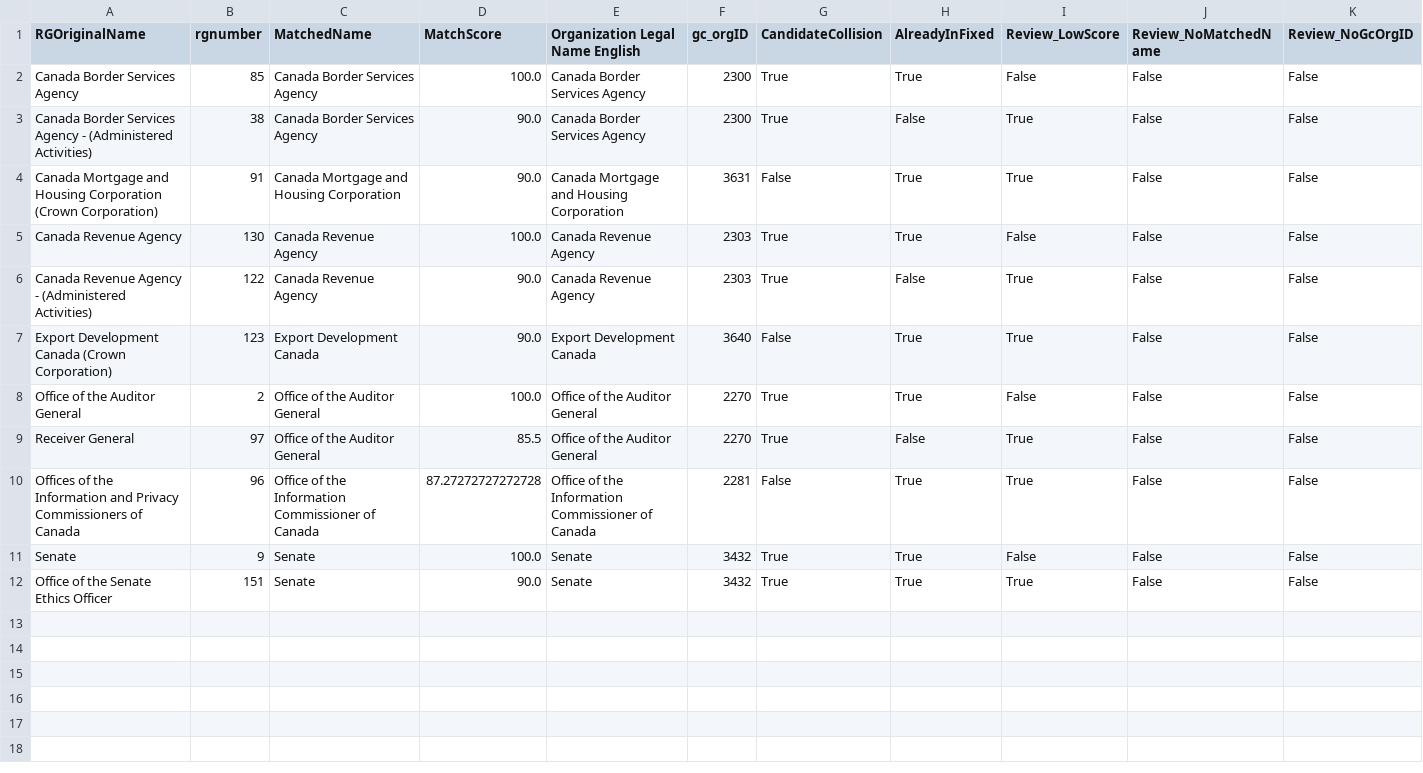
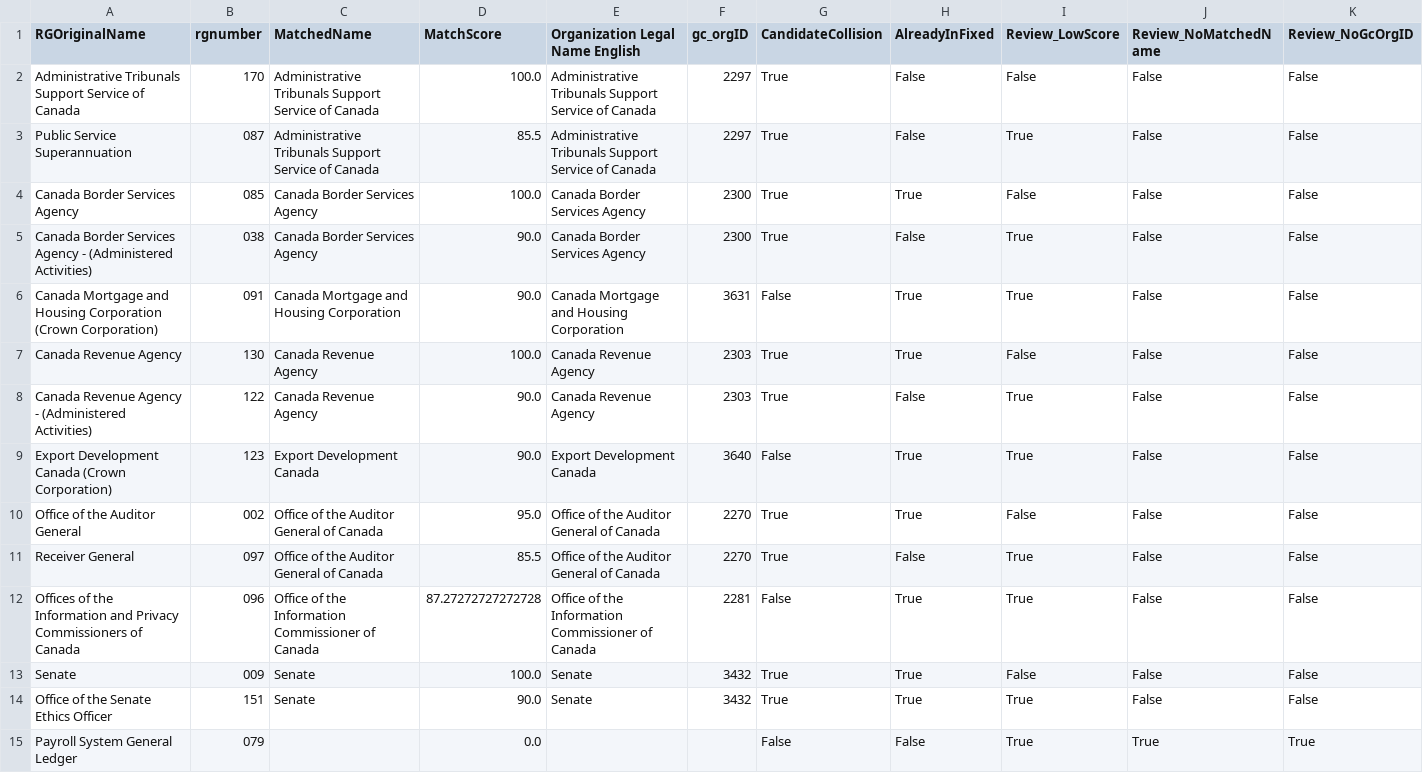
Before and after one commit to CPDI-CPDI/GCOrgName, a CSV file: Resources/RG/rg_review_queue.csv, drawn as a sheet; only a part is shown; addresses are those after the commit; rows hold the shown columns only; the diff names each change by its address in the sheet, - before the commit and + after, or states it on an @@ line.

```diff
--- a/Resources/RG/rg_review_queue.csv
+++ b/Resources/RG/rg_review_queue.csv
+row 2: Administrative Tribunals Support Service of Canada | 170 | Administrative Tribunals Support Service of Canada | 100.0 | Administrative Tribunals Support Service of Canada | 2297 | True | False | False | False | False
+row 3: Public Service Superannuation | 087 | Administrative Tribunals Support Service of Canada | 85.5 | Administrative Tribunals Support Service of Canada | 2297 | True | False | True | False | False
-B4 (rgnumber): 85
+B4 (rgnumber): 085
-B5 (rgnumber): 38
+B5 (rgnumber): 038
-B6 (rgnumber): 91
+B6 (rgnumber): 091
-B10 (rgnumber): 2
+B10 (rgnumber): 002
-C10:C11 (MatchedName): Office of the Auditor General
+C10:C11 (MatchedName): Office of the Auditor General of Canada
-D10 (MatchScore): 100.0
+D10 (MatchScore): 95.0
-E10:E11 (Organization Legal Name English): Office of the Auditor General
+E10:E11 (Organization Legal Name English): Office of the Auditor General of Canada
-B11 (rgnumber): 97
+B11 (rgnumber): 097
-B12 (rgnumber): 96
+B12 (rgnumber): 096
-B13 (rgnumber): 9
+B13 (rgnumber): 009
+row 15: Payroll System General Ledger | 079 |  | 0.0 |  |  | False | False | True | True | True
```
Also changed, not shown: Resources/RG/rg_final.csv, Resources/RG/rg_final_missing_fixes.csv, 5 other files.
